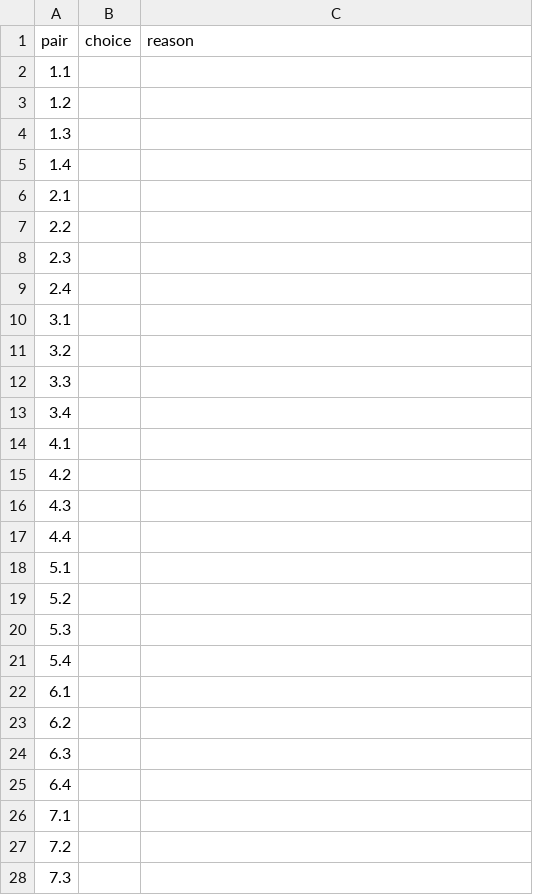
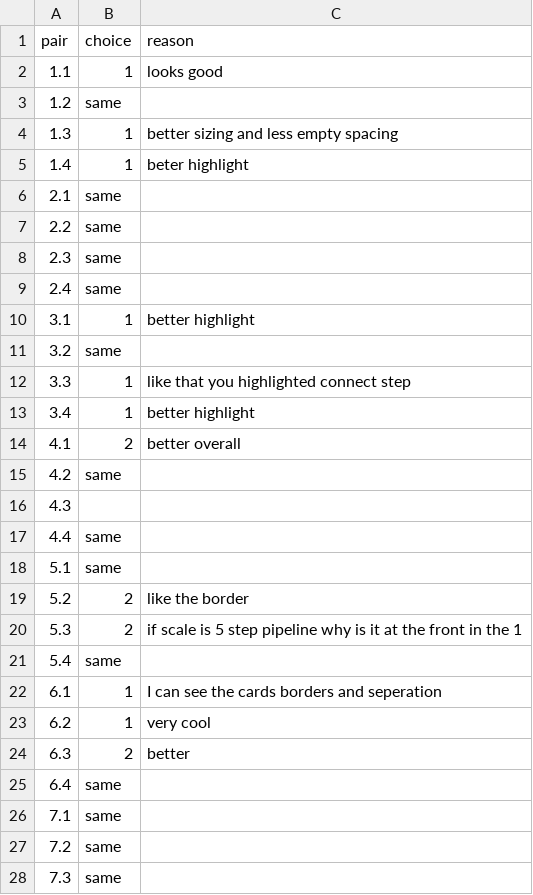
Before and after one commit to DeepankarDRS/presentation-pipeline, a CSV file: presentation-pipeline/docs/eval/composition-convention/marks.csv, drawn as a sheet; only a part is shown; the diff covers the shown part only.

```diff
--- a/presentation-pipeline/docs/eval/composition-convention/marks.csv
+++ b/presentation-pipeline/docs/eval/composition-convention/marks.csv
@@ -1,28 +1,28 @@
 pair,choice,reason
-1.1,,
-1.2,,
-1.3,,
-1.4,,
-2.1,,
-2.2,,
-2.3,,
-2.4,,
-3.1,,
-3.2,,
-3.3,,
-3.4,,
-4.1,,
-4.2,,
+1.1,1,looks good
+1.2,same,
+1.3,1,better sizing and less empty spacing
+1.4,1,beter highlight
+2.1,same,
+2.2,same,
+2.3,same,
+2.4,same,
+3.1,1,better highlight
+3.2,same,
+3.3,1,like that you highlighted connect step
+3.4,1,better highlight
+4.1,2,better overall
+4.2,same,
 4.3,,
-4.4,,
-5.1,,
-5.2,,
-5.3,,
-5.4,,
-6.1,,
-6.2,,
-6.3,,
-6.4,,
-7.1,,
-7.2,,
-7.3,,
+4.4,same,
+5.1,same,
+5.2,2,like the border
+5.3,2,if scale is 5 step pipeline why is it at the front in the 1
+5.4,same,
+6.1,1,I can see the cards borders and seperation
+6.2,1,very cool
+6.3,2,better
+6.4,same,
+7.1,same,
+7.2,same,
+7.3,same,
```
Also changed, not shown: 14 edited cells elsewhere in this file, 1 other file.
